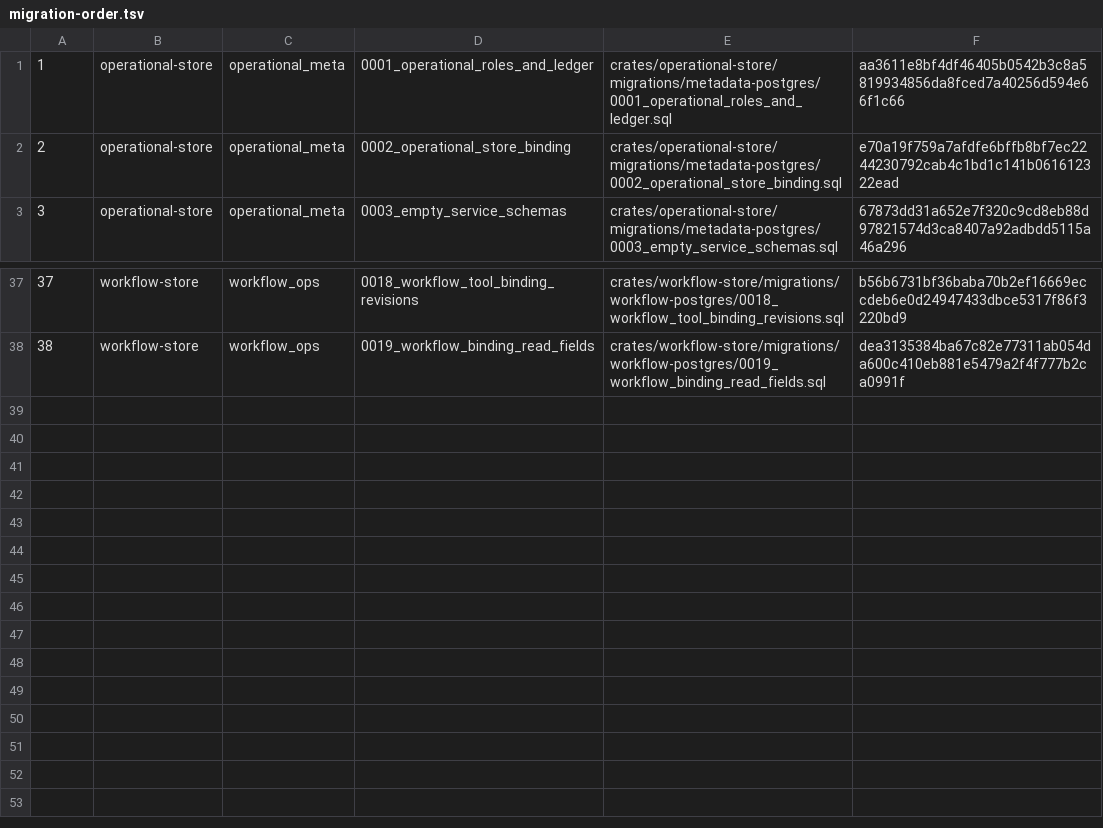
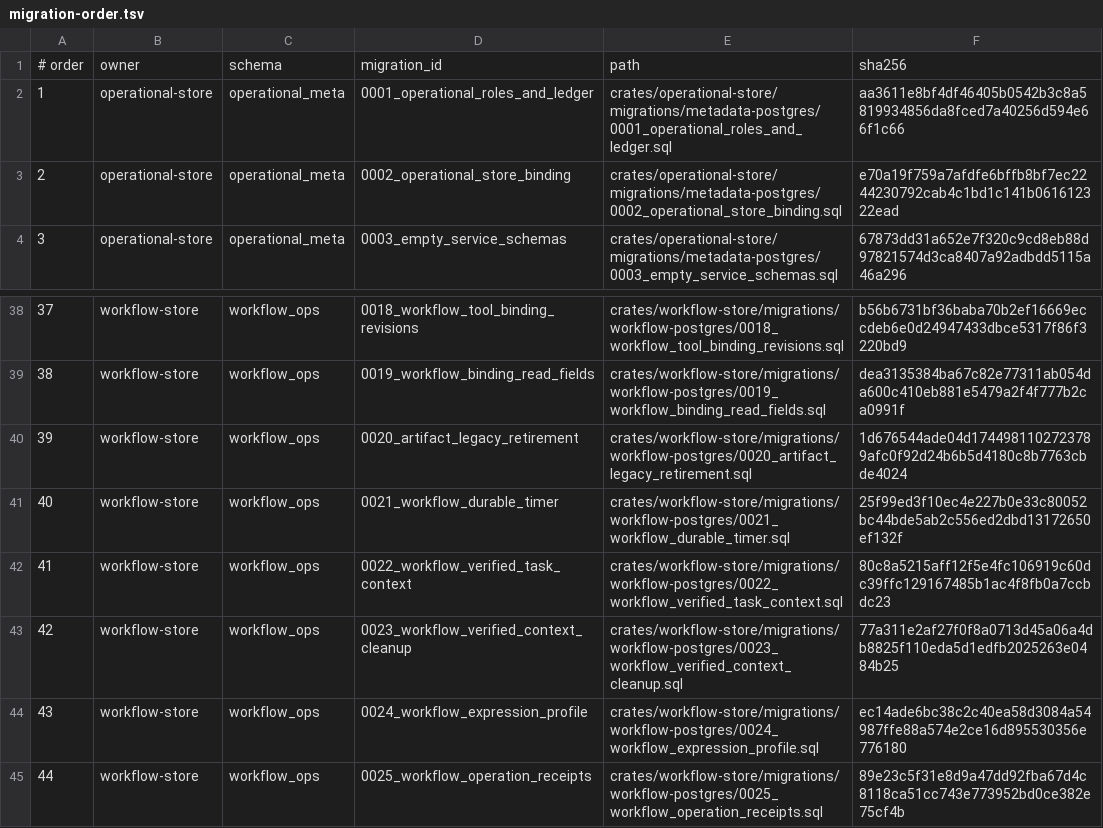
Before and after one commit to lightapi/portal-config-bootstrap, a TSV file: postgres-db/operations/bundle/migration-order.tsv, drawn as a sheet; only a part is shown, gaps mark what is left out.

Commit message:
Keep operational deployment bundles synchronized with canonical release

```diff
--- a/postgres-db/operations/bundle/migration-order.tsv
+++ b/postgres-db/operations/bundle/migration-order.tsv
@@ -1 +1,2 @@
+# order	owner	schema	migration_id	path	sha256
 1	operational-store	operational_meta	0001_operational_roles_and_ledger	crates/operational-store/migrations/metadata-postgres/0001_operational_roles_and_ledger.sql	aa3611e8bf4df46405b0542b3c8a5819934856da8fced7a40256d594e66f1c66
@@ -38 +39,7 @@
 38	workflow-store	workflow_ops	0019_workflow_binding_read_fields	crates/workflow-store/migrations/workflow-postgres/0019_workflow_binding_read_fields.sql	dea3135384ba67c82e77311ab054da600c410eb881e5479a2f4f777b2ca0991f
+39	workflow-store	workflow_ops	0020_artifact_legacy_retirement	crates/workflow-store/migrations/workflow-postgres/0020_artifact_legacy_retirement.sql	1d676544ade04d1744981102723789afc0f92d24b6b5d4180c8b7763cbde4024
+40	workflow-store	workflow_ops	0021_workflow_durable_timer	crates/workflow-store/migrations/workflow-postgres/0021_workflow_durable_timer.sql	25f99ed3f10ec4e227b0e33c80052bc44bde5ab2c556ed2dbd13172650ef132f
+41	workflow-store	workflow_ops	0022_workflow_verified_task_context	crates/workflow-store/migrations/workflow-postgres/0022_workflow_verified_task_context.sql	80c8a5215aff12f5e4fc106919c60dc39ffc129167485b1ac4f8fb0a7ccbdc23
+42	workflow-store	workflow_ops	0023_workflow_verified_context_cleanup	crates/workflow-store/migrations/workflow-postgres/0023_workflow_verified_context_cleanup.sql	77a311e2af27f0f8a0713d45a06a4db8825f110eda5d1edfb2025263e0484b25
+43	workflow-store	workflow_ops	0024_workflow_expression_profile	crates/workflow-store/migrations/workflow-postgres/0024_workflow_expression_profile.sql	ec14ade6bc38c2c40ea58d3084a54987ffe88a574e2ce16d895530356e776180
+44	workflow-store	workflow_ops	0025_workflow_operation_receipts	crates/workflow-store/migrations/workflow-postgres/0025_workflow_operation_receipts.sql	89e23c5f31e8d9a47dd92fba67d4c8118ca51cc743e773952bd0ce382e75cf4b
```
Also changed, not shown: 17 other files.
